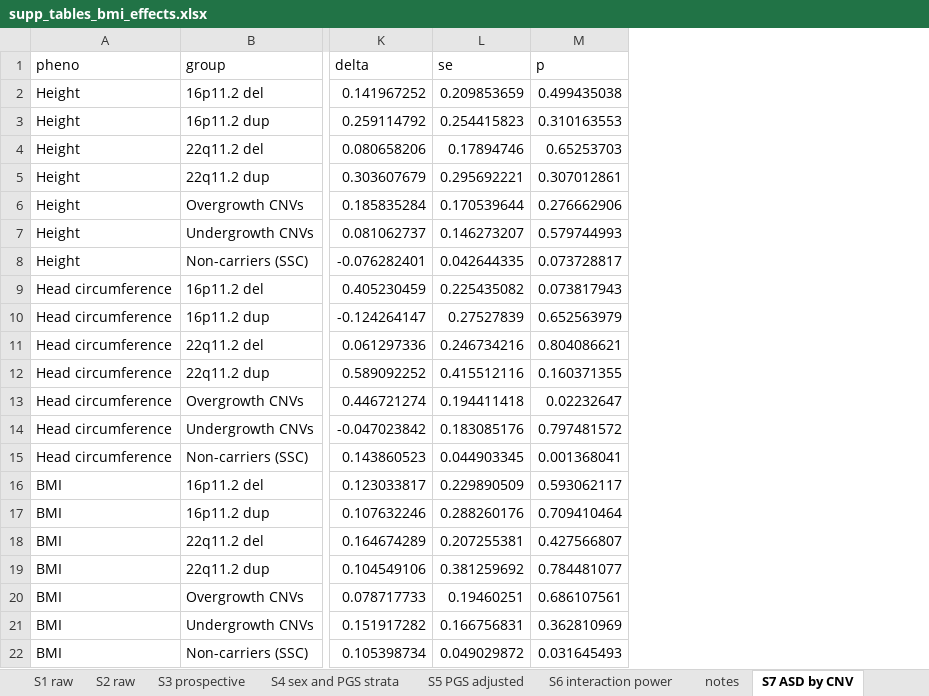
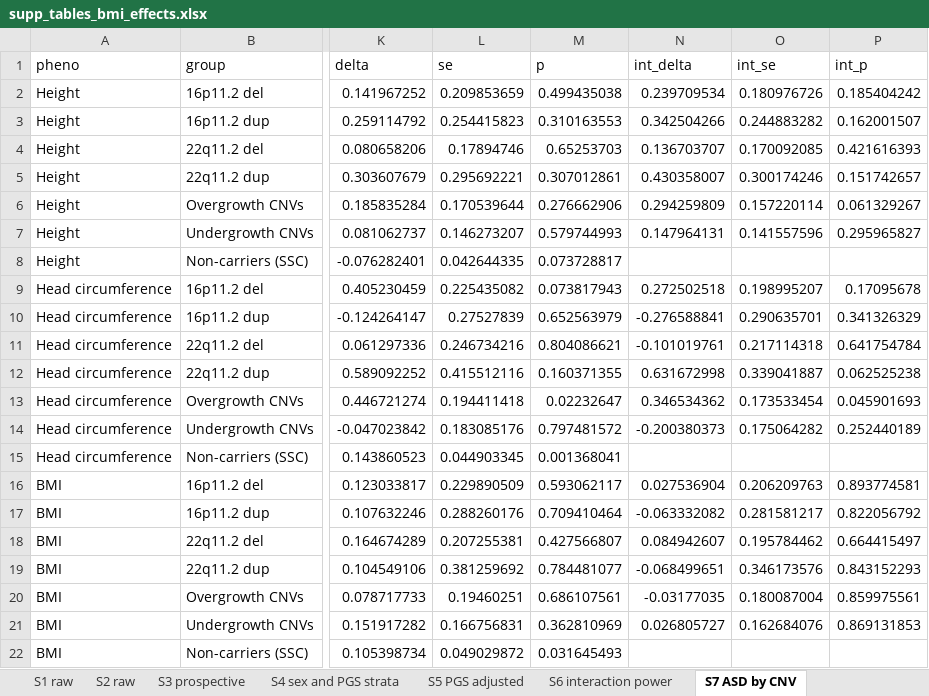
Before and after one commit to jsebat/cnv-growth-bmi, an Excel workbook: manuscript_materials_2026-10-24/supplementary_tables/supp_tables_bmi_effects.xlsx, sheet S7 ASD by CNV, drawn as a sheet; only a part is shown, gaps mark what is left out; values as stored, in another font and other column widths than the file's, no borders; the diff names each change by its address in the sheet, - before the commit and + after, or states it on an @@ line.

```diff
--- a/manuscript_materials_2026-10-24/supplementary_tables/supp_tables_bmi_effects.xlsx (sheet S7 ASD by CNV)
+++ b/manuscript_materials_2026-10-24/supplementary_tables/supp_tables_bmi_effects.xlsx (sheet S7 ASD by CNV)
+column N (int_delta), rows 2-21: 0.239709534 | 0.342504266 | 0.136703707 | 0.430358007 | 0.294259809 | 0.147964131 |  | 0.272502518 | -0.276588841 | -0.101019761 | 0.631672998 | 0.346534362 | -0.200380373 |  | 0.027536904 | -0.063332082 | 0.084942607 | -0.068499651 | -0.03177035 | 0.026805727
+column O (int_se), rows 2-21: 0.180976726 | 0.244883282 | 0.170092085 | 0.300174246 | 0.157220114 | 0.141557596 |  | 0.198995207 | 0.290635701 | 0.217114318 | 0.339041887 | 0.173533454 | 0.175064282 |  | 0.206209763 | 0.281581217 | 0.195784462 | 0.346173576 | 0.180087004 | 0.162684076
+column P (int_p), rows 2-21: 0.185404242 | 0.162001507 | 0.421616393 | 0.151742657 | 0.061329267 | 0.295965827 |  | 0.17095678 | 0.341326329 | 0.641754784 | 0.062525238 | 0.045901693 | 0.252440189 |  | 0.893774581 | 0.822056792 | 0.664415497 | 0.843152293 | 0.859975561 | 0.869131853
```
Also changed, not shown: sheet S8 ASD by CNV PGS adj, sheet notes, other sheet tabs, supp_tables_bmi_effects.xlsx, 26 other files.
